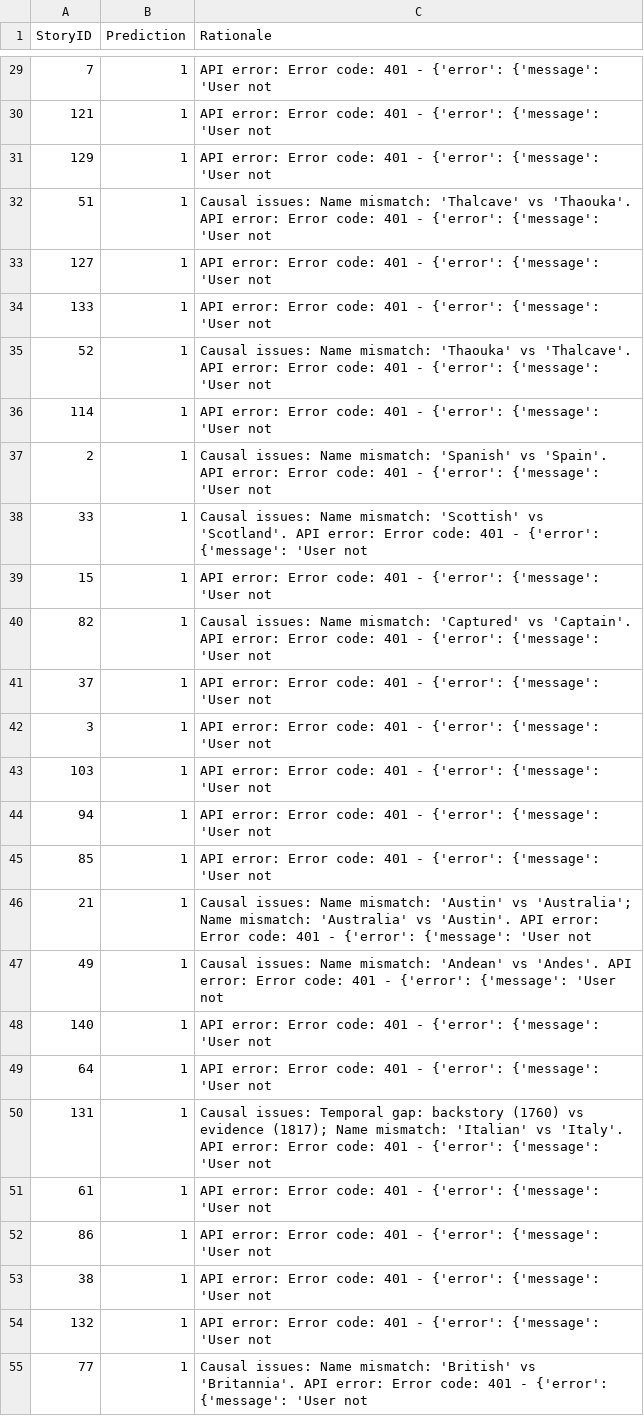
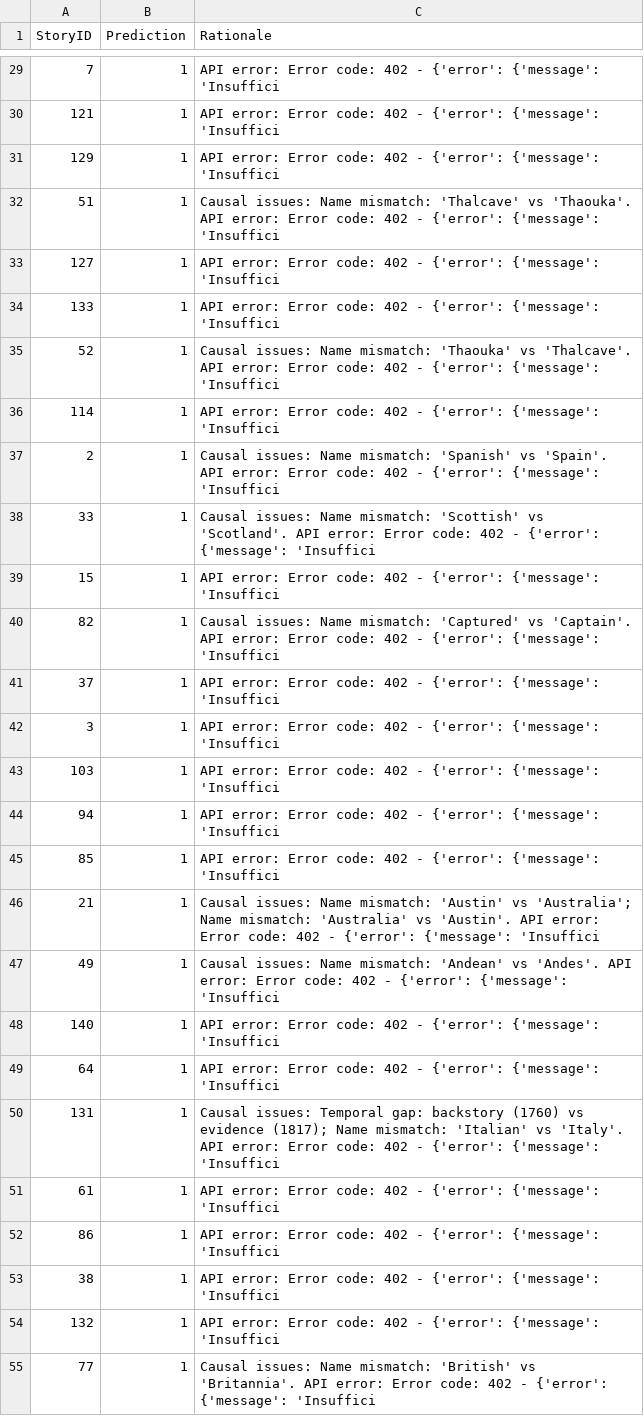
Before and after one commit to Hellinferno/Titan, a CSV file: results.csv, drawn as a sheet; only a part is shown, gaps mark what is left out; the diff covers the shown part only.

```diff
--- a/results.csv
+++ b/results.csv
@@ -29,27 +29,27 @@ StoryID,Prediction,Rationale
-7,1,API error: Error code: 401 - {'error': {'message': 'User not
-121,1,API error: Error code: 401 - {'error': {'message': 'User not
-129,1,API error: Error code: 401 - {'error': {'message': 'User not
-51,1,Causal issues: Name mismatch: 'Thalcave' vs 'Thaouka'. API error: Error code: 401 - {'error': {'message': 'User not
-127,1,API error: Error code: 401 - {'error': {'message': 'User not
-133,1,API error: Error code: 401 - {'error': {'message': 'User not
-52,1,Causal issues: Name mismatch: 'Thaouka' vs 'Thalcave'. API error: Error code: 401 - {'error': {'message': 'User not
-114,1,API error: Error code: 401 - {'error': {'message': 'User not
-2,1,Causal issues: Name mismatch: 'Spanish' vs 'Spain'. API error: Error code: 401 - {'error': {'message': 'User not
-33,1,Causal issues: Name mismatch: 'Scottish' vs 'Scotland'. API error: Error code: 401 - {'error': {'message': 'User not
-15,1,API error: Error code: 401 - {'error': {'message': 'User not
-82,1,Causal issues: Name mismatch: 'Captured' vs 'Captain'. API error: Error code: 401 - {'error': {'message': 'User not
-37,1,API error: Error code: 401 - {'error': {'message': 'User not
-3,1,API error: Error code: 401 - {'error': {'message': 'User not
-103,1,API error: Error code: 401 - {'error': {'message': 'User not
-94,1,API error: Error code: 401 - {'error': {'message': 'User not
-85,1,API error: Error code: 401 - {'error': {'message': 'User not
-21,1,Causal issues: Name mismatch: 'Austin' vs 'Australia'; Name mismatch: 'Australia' vs 'Austin'. API error: Error code: 401 - {'error': {'message': 'User not
-49,1,Causal issues: Name mismatch: 'Andean' vs 'Andes'. API error: Error code: 401 - {'error': {'message': 'User not
-140,1,API error: Error code: 401 - {'error': {'message': 'User not
-64,1,API error: Error code: 401 - {'error': {'message': 'User not
-131,1,Causal issues: Temporal gap: backstory (1760) vs evidence (1817); Name mismatch: 'Italian' vs 'Italy'. API error: Error code: 401 - {'error': {'message': 'User not
-61,1,API error: Error code: 401 - {'error': {'message': 'User not
-86,1,API error: Error code: 401 - {'error': {'message': 'User not
-38,1,API error: Error code: 401 - {'error': {'message': 'User not
-132,1,API error: Error code: 401 - {'error': {'message': 'User not
-77,1,Causal issues: Name mismatch: 'British' vs 'Britannia'. API error: Error code: 401 - {'error': {'message': 'User not
+7,1,API error: Error code: 402 - {'error': {'message': 'Insuffici
+121,1,API error: Error code: 402 - {'error': {'message': 'Insuffici
+129,1,API error: Error code: 402 - {'error': {'message': 'Insuffici
+51,1,Causal issues: Name mismatch: 'Thalcave' vs 'Thaouka'. API error: Error code: 402 - {'error': {'message': 'Insuffici
+127,1,API error: Error code: 402 - {'error': {'message': 'Insuffici
+133,1,API error: Error code: 402 - {'error': {'message': 'Insuffici
+52,1,Causal issues: Name mismatch: 'Thaouka' vs 'Thalcave'. API error: Error code: 402 - {'error': {'message': 'Insuffici
+114,1,API error: Error code: 402 - {'error': {'message': 'Insuffici
+2,1,Causal issues: Name mismatch: 'Spanish' vs 'Spain'. API error: Error code: 402 - {'error': {'message': 'Insuffici
+33,1,Causal issues: Name mismatch: 'Scottish' vs 'Scotland'. API error: Error code: 402 - {'error': {'message': 'Insuffici
+15,1,API error: Error code: 402 - {'error': {'message': 'Insuffici
+82,1,Causal issues: Name mismatch: 'Captured' vs 'Captain'. API error: Error code: 402 - {'error': {'message': 'Insuffici
+37,1,API error: Error code: 402 - {'error': {'message': 'Insuffici
+3,1,API error: Error code: 402 - {'error': {'message': 'Insuffici
+103,1,API error: Error code: 402 - {'error': {'message': 'Insuffici
+94,1,API error: Error code: 402 - {'error': {'message': 'Insuffici
+85,1,API error: Error code: 402 - {'error': {'message': 'Insuffici
+21,1,Causal issues: Name mismatch: 'Austin' vs 'Australia'; Name mismatch: 'Australia' vs 'Austin'. API error: Error code: 402 - {'error': {'message': 'Insuffici
+49,1,Causal issues: Name mismatch: 'Andean' vs 'Andes'. API error: Error code: 402 - {'error': {'message': 'Insuffici
+140,1,API error: Error code: 402 - {'error': {'message': 'Insuffici
+64,1,API error: Error code: 402 - {'error': {'message': 'Insuffici
+131,1,Causal issues: Temporal gap: backstory (1760) vs evidence (1817); Name mismatch: 'Italian' vs 'Italy'. API error: Error code: 402 - {'error': {'message': 'Insuffici
+61,1,API error: Error code: 402 - {'error': {'message': 'Insuffici
+86,1,API error: Error code: 402 - {'error': {'message': 'Insuffici
+38,1,API error: Error code: 402 - {'error': {'message': 'Insuffici
+132,1,API error: Error code: 402 - {'error': {'message': 'Insuffici
+77,1,Causal issues: Name mismatch: 'British' vs 'Britannia'. API error: Error code: 402 - {'error': {'message': 'Insuffici
```
Also changed, not shown: 43 edited cells elsewhere in this file, 2 other files.
